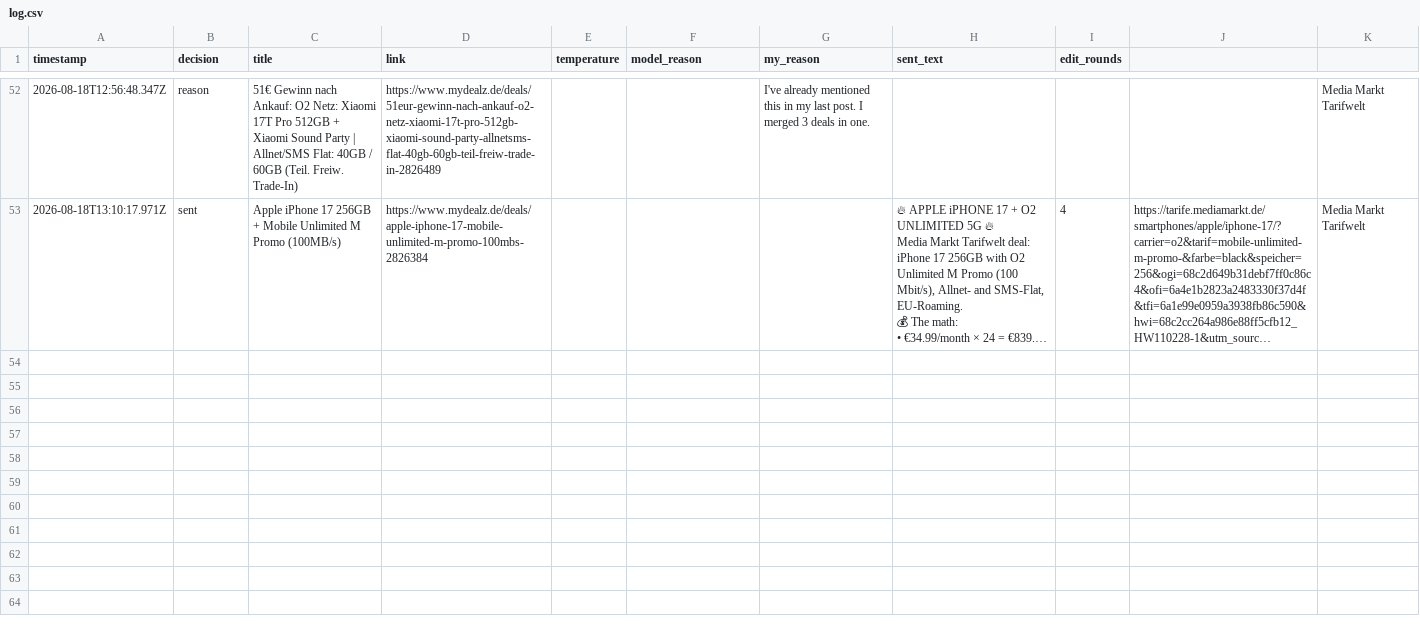
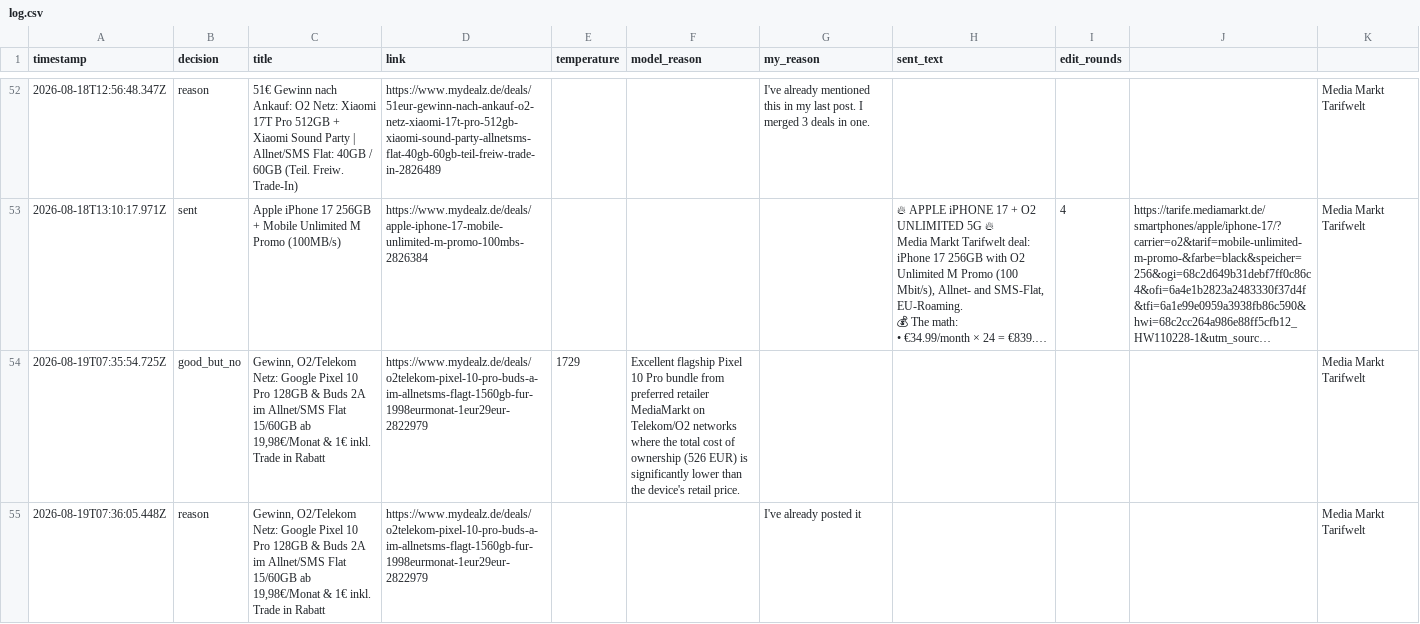
Before and after one commit to sma6871/dealbot, a CSV file: data/log.csv, drawn as a sheet; only a part is shown, gaps mark what is left out; long unchanged cells end in …; the diff covers the shown part only; the diff names each change by its address in the sheet, - before the commit and + after, or states it on an @@ line.

Commit message:
chore: sync decisions 2026-08-19T12:54

```diff
--- a/data/log.csv
+++ b/data/log.csv
+row 54: 2026-08-19T07:35:54.725Z | good_but_no | Gewinn, O2/Telekom Netz: Google Pixel 10 Pro 128GB & Buds 2A im Allnet/SMS Flat 15/60GB ab 19,98€/Monat & 1€ inkl. Trade in Rabatt | https://www.mydealz.de/deals/o2telekom-pixel-10-pro-buds-a-im-allnetsms-flagt-1560gb-fur-1998eurmonat-1eur29eur-2822979 | 1729 | Excellent flagship Pixel 10 Pro bundle from preferred retailer MediaMarkt on Telekom/O2 networks where the total cost of ownership (526 EUR) is significantly lower than the device's retail price. |  |  |  |  | Media Markt Tarifwelt
+row 55: 2026-08-19T07:36:05.448Z | reason | Gewinn, O2/Telekom Netz: Google Pixel 10 Pro 128GB & Buds 2A im Allnet/SMS Flat 15/60GB ab 19,98€/Monat & 1€ inkl. Trade in Rabatt | https://www.mydealz.de/deals/o2telekom-pixel-10-pro-buds-a-im-allnetsms-flagt-1560gb-fur-1998eurmonat-1eur29eur-2822979 |  |  | I've already posted it |  |  |  | Media Markt Tarifwelt
```
Also changed, not shown: 2 added rows elsewhere in this file.
